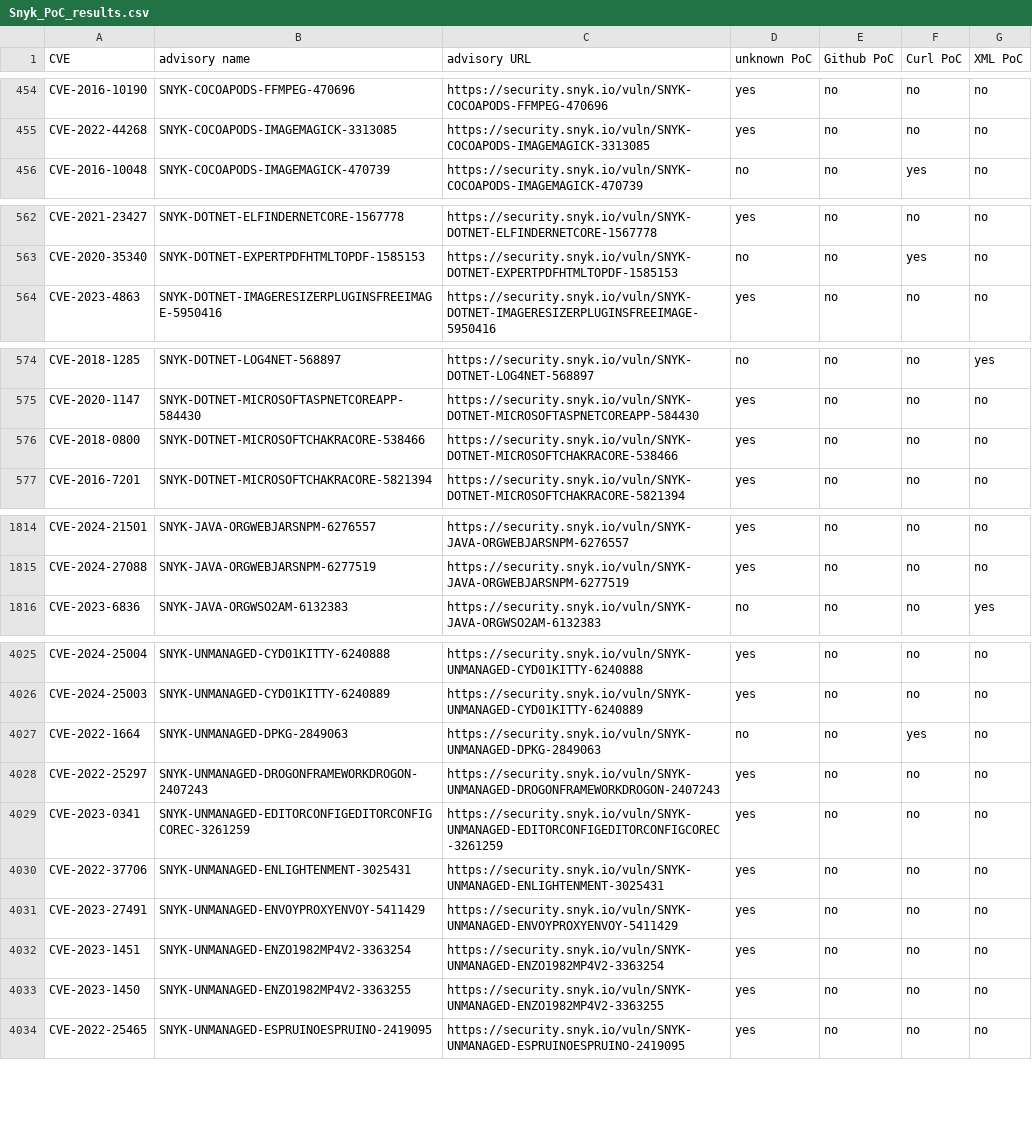
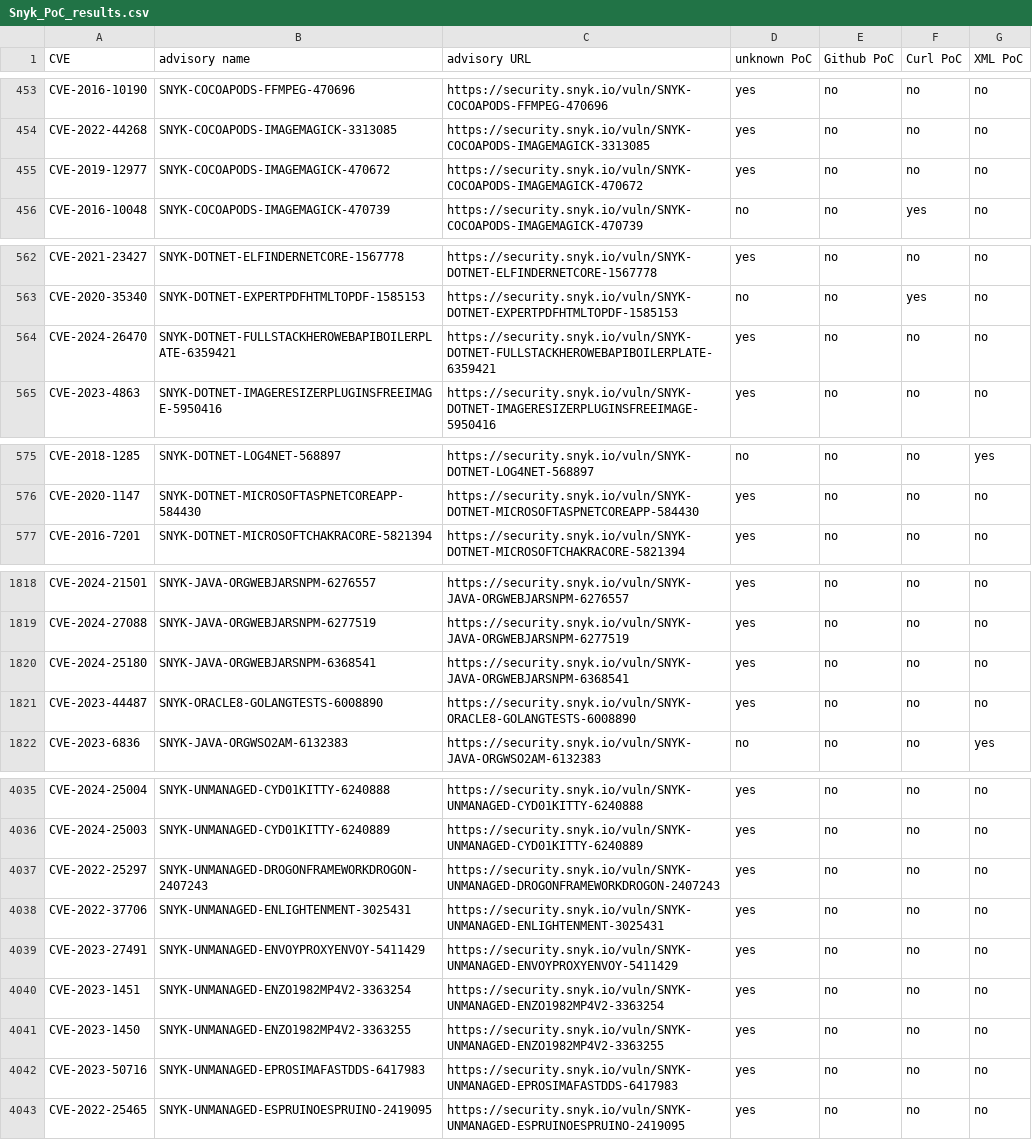
Before and after one commit to e-m-b-a/emba, a CSV file: config/Snyk_PoC_results.csv, drawn as a sheet; only a part is shown, gaps mark what is left out; the diff covers the shown part only.

Commit message:
Update Snyk database

```diff
--- a/config/Snyk_PoC_results.csv
+++ b/config/Snyk_PoC_results.csv
@@ -455,2 +454,3 @@ CVE-2016-10190;SNYK-COCOAPODS-FFMPEG-470696;https://security.snyk.io/vuln/SNYK-C
 CVE-2022-44268;SNYK-COCOAPODS-IMAGEMAGICK-3313085;https://security.snyk.io/vuln/SNYK-COCOAPODS-IMAGEMAGICK-3313085;yes;no;no;no;
+CVE-2019-12977;SNYK-COCOAPODS-IMAGEMAGICK-470672;https://security.snyk.io/vuln/SNYK-COCOAPODS-IMAGEMAGICK-470672;yes;no;no;no;
 CVE-2016-10048;SNYK-COCOAPODS-IMAGEMAGICK-470739;https://security.snyk.io/vuln/SNYK-COCOAPODS-IMAGEMAGICK-470739;no;no;yes;no;
@@ -563,2 +563,3 @@ CVE-2021-23427;SNYK-DOTNET-ELFINDERNETCORE-1567778;https://security.snyk.io/vuln
 CVE-2020-35340;SNYK-DOTNET-EXPERTPDFHTMLTOPDF-1585153;https://security.snyk.io/vuln/SNYK-DOTNET-EXPERTPDFHTMLTOPDF-1585153;no;no;yes;no;
+CVE-2024-26470;SNYK-DOTNET-FULLSTACKHEROWEBAPIBOILERPLATE-6359421;https://security.snyk.io/vuln/SNYK-DOTNET-FULLSTACKHEROWEBAPIBOILERPLATE-6359421;yes;no;no;no;
 CVE-2023-4863;SNYK-DOTNET-IMAGERESIZERPLUGINSFREEIMAGE-5950416;https://security.snyk.io/vuln/SNYK-DOTNET-IMAGERESIZERPLUGINSFREEIMAGE-5950416;yes;no;no;no;
@@ -575,3 +576,2 @@ CVE-2018-1285;SNYK-DOTNET-LOG4NET-568897;https://security.snyk.io/vuln/SNYK-DOTN
 CVE-2020-1147;SNYK-DOTNET-MICROSOFTASPNETCOREAPP-584430;https://security.snyk.io/vuln/SNYK-DOTNET-MICROSOFTASPNETCOREAPP-584430;yes;no;no;no;
-CVE-2018-0800;SNYK-DOTNET-MICROSOFTCHAKRACORE-538466;https://security.snyk.io/vuln/SNYK-DOTNET-MICROSOFTCHAKRACORE-538466;yes;no;no;no;
 CVE-2016-7201;SNYK-DOTNET-MICROSOFTCHAKRACORE-5821394;https://security.snyk.io/vuln/SNYK-DOTNET-MICROSOFTCHAKRACORE-5821394;yes;no;no;no;
@@ -1815,2 +1819,4 @@ CVE-2024-21501;SNYK-JAVA-ORGWEBJARSNPM-6276557;https://security.snyk.io/vuln/SNY
 CVE-2024-27088;SNYK-JAVA-ORGWEBJARSNPM-6277519;https://security.snyk.io/vuln/SNYK-JAVA-ORGWEBJARSNPM-6277519;yes;no;no;no;
+CVE-2024-25180;SNYK-JAVA-ORGWEBJARSNPM-6368541;https://security.snyk.io/vuln/SNYK-JAVA-ORGWEBJARSNPM-6368541;yes;no;no;no;
+CVE-2023-44487;SNYK-ORACLE8-GOLANGTESTS-6008890;https://security.snyk.io/vuln/SNYK-ORACLE8-GOLANGTESTS-6008890;yes;no;no;no;
 CVE-2023-6836;SNYK-JAVA-ORGWSO2AM-6132383;https://security.snyk.io/vuln/SNYK-JAVA-ORGWSO2AM-6132383;no;no;no;yes;
@@ -4026,5 +4036,3 @@ CVE-2024-25004;SNYK-UNMANAGED-CYD01KITTY-6240888;https://security.snyk.io/vuln/S
 CVE-2024-25003;SNYK-UNMANAGED-CYD01KITTY-6240889;https://security.snyk.io/vuln/SNYK-UNMANAGED-CYD01KITTY-6240889;yes;no;no;no;
-CVE-2022-1664;SNYK-UNMANAGED-DPKG-2849063;https://security.snyk.io/vuln/SNYK-UNMANAGED-DPKG-2849063;no;no;yes;no;
 CVE-2022-25297;SNYK-UNMANAGED-DROGONFRAMEWORKDROGON-2407243;https://security.snyk.io/vuln/SNYK-UNMANAGED-DROGONFRAMEWORKDROGON-2407243;yes;no;no;no;
-CVE-2023-0341;SNYK-UNMANAGED-EDITORCONFIGEDITORCONFIGCOREC-3261259;https://security.snyk.io/vuln/SNYK-UNMANAGED-EDITORCONFIGEDITORCONFIGCOREC-3261259;yes;no;no;no;
 CVE-2022-37706;SNYK-UNMANAGED-ENLIGHTENMENT-3025431;https://security.snyk.io/vuln/SNYK-UNMANAGED-ENLIGHTENMENT-3025431;yes;no;no;no;
@@ -4033,2 +4041,3 @@ CVE-2023-1451;SNYK-UNMANAGED-ENZO1982MP4V2-3363254;https://security.snyk.io/vuln
 CVE-2023-1450;SNYK-UNMANAGED-ENZO1982MP4V2-3363255;https://security.snyk.io/vuln/SNYK-UNMANAGED-ENZO1982MP4V2-3363255;yes;no;no;no;
+CVE-2023-50716;SNYK-UNMANAGED-EPROSIMAFASTDDS-6417983;https://security.snyk.io/vuln/SNYK-UNMANAGED-EPROSIMAFASTDDS-6417983;yes;no;no;no;
 CVE-2022-25465;SNYK-UNMANAGED-ESPRUINOESPRUINO-2419095;https://security.snyk.io/vuln/SNYK-UNMANAGED-ESPRUINOESPRUINO-2419095;yes;no;no;no;
```
Also changed, not shown: 8 added rows and 15 moved rows elsewhere in this file.
